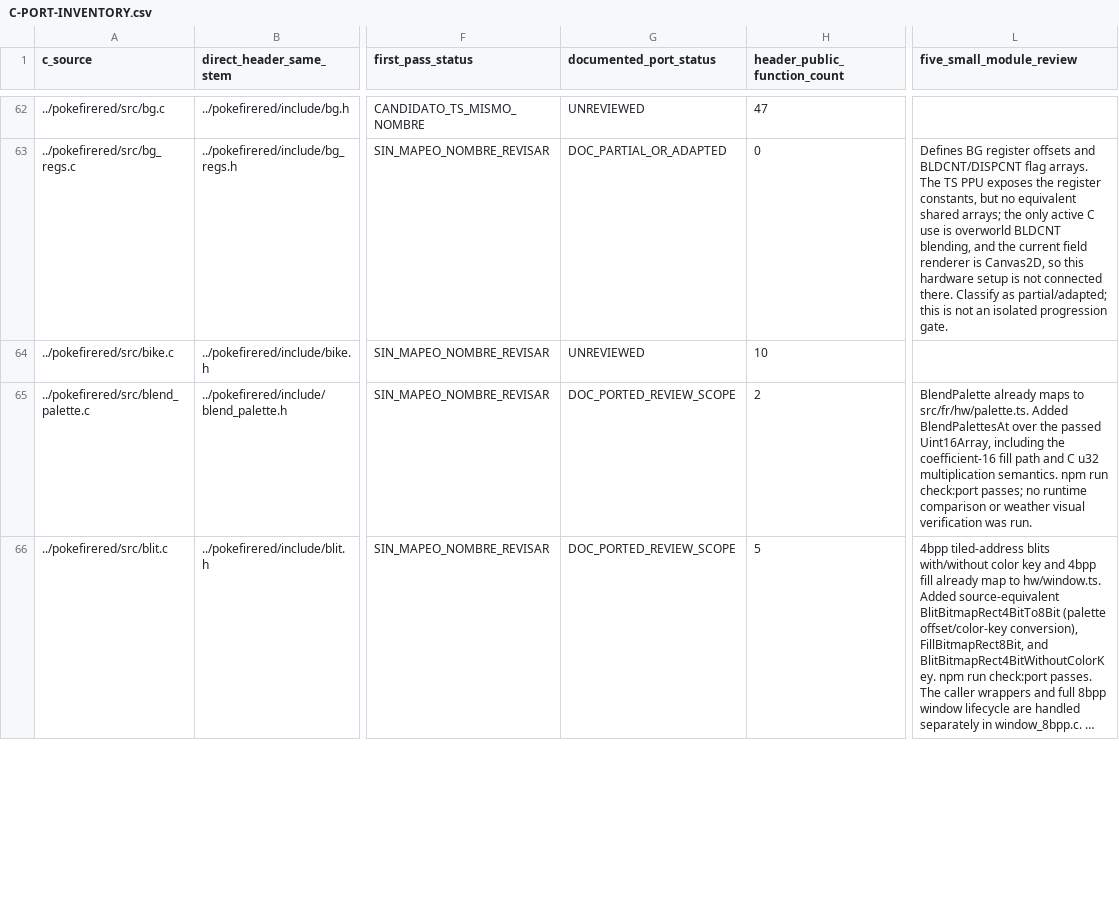
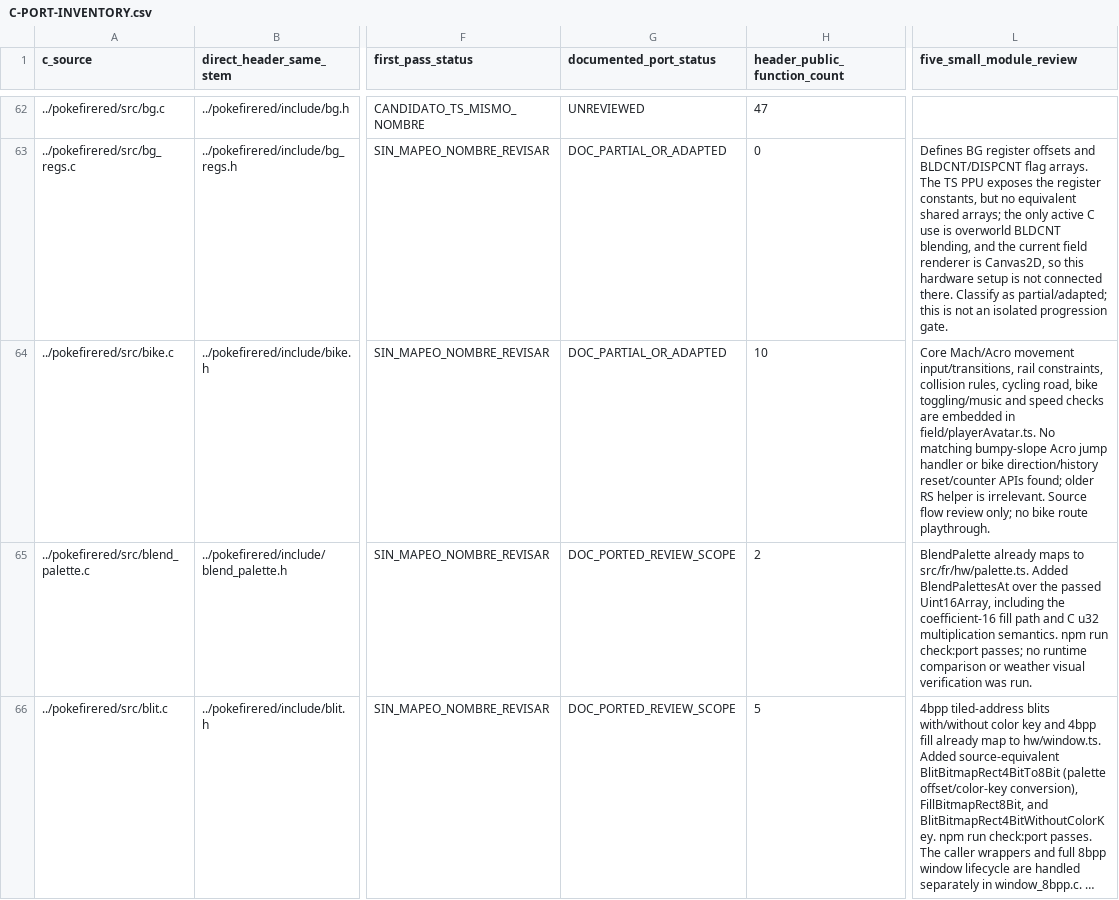
Before and after one commit to carloseav15/pokemon-firered-web, a CSV file: C-PORT-INVENTORY.csv, drawn as a sheet; only a part is shown, gaps mark what is left out; long unchanged cells end in …; the diff names each change by its address in the sheet, - before the commit and + after, or states it on an @@ line.

```diff
--- a/C-PORT-INVENTORY.csv
+++ b/C-PORT-INVENTORY.csv
-G64 (documented_port_status): UNREVIEWED
+G64 (documented_port_status): DOC_PARTIAL_OR_ADAPTED
-L64 (five_small_module_review): (empty)
+L64 (five_small_module_review): Core Mach/Acro movement input/transitions, rail constraints, collision rules, cycling road, bike toggling/music and speed checks are embedded in field/playerAvatar.ts. No matching bumpy-slope Acro jump handler or bike direction/history reset/counter APIs found; older RS helper is irrelevant. Source flow review only; no bike route playthrough.
```
Also changed, not shown: 1 other file.
